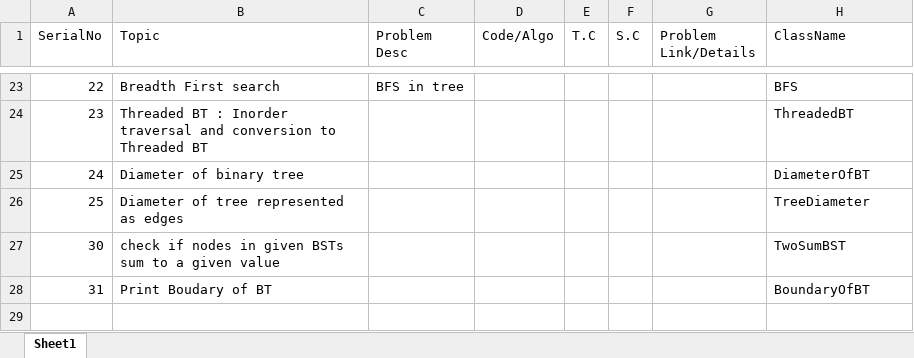
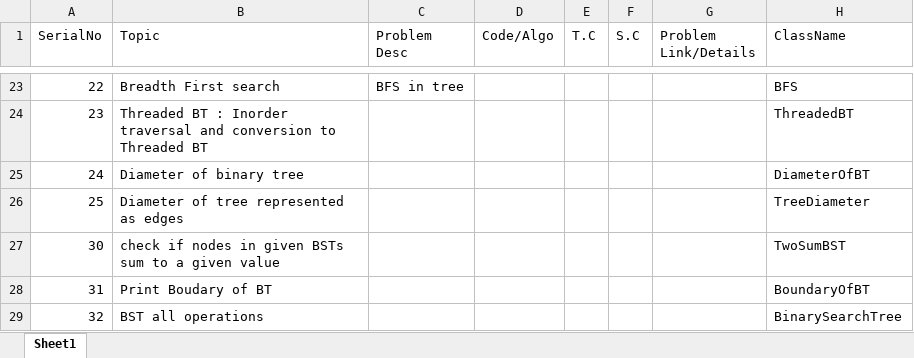
Before and after one commit to techieKalyan/lc_1000_problems, an Excel workbook: ProblemsSolved.xlsx, sheet Sheet1, drawn as a sheet; only a part is shown, gaps mark what is left out; values as stored, in another font and other column widths than the file's, no borders; the diff names each change by its address in the sheet, - before the commit and + after, or states it on an @@ line.

Commit message:
Binary Search Tree ADT: insert, delete, search, checking for BST property

```diff
--- a/ProblemsSolved.xlsx (sheet Sheet1)
+++ b/ProblemsSolved.xlsx (sheet Sheet1)
+row 29: 32 | BST all operations |  |  |  |  |  | BinarySearchTree
```
Also changed, not shown: 1 other file.
